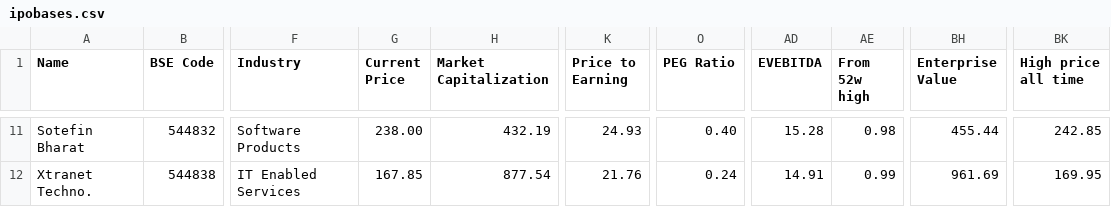
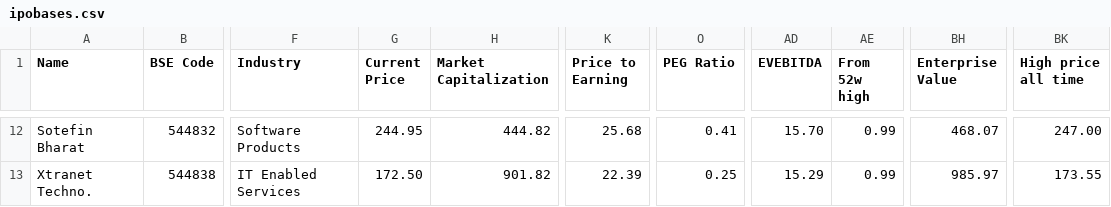
Before and after one commit to radhevrishi/market-cockpit, a CSV file: frontend/public/data/screener/ipobases.csv, drawn as a sheet; only a part is shown, gaps mark what is left out; addresses are those after the commit; the diff covers the shown part only; the diff names each change by its address in the sheet, - before the commit and + after, or states it on an @@ line.

```diff
--- a/frontend/public/data/screener/ipobases.csv
+++ b/frontend/public/data/screener/ipobases.csv
-G12 (Current Price): 238.00
+G12 (Current Price): 244.95
-H12 (Market Capitalization): 432.19
+H12 (Market Capitalization): 444.82
-K12 (Price to Earning): 24.93
+K12 (Price to Earning): 25.68
-O12 (PEG Ratio): 0.40
+O12 (PEG Ratio): 0.41
-AD12 (EVEBITDA): 15.28
+AD12 (EVEBITDA): 15.70
-AE12 (From 52w high): 0.98
+AE12 (From 52w high): 0.99
-BH12 (Enterprise Value): 455.44
+BH12 (Enterprise Value): 468.07
-BK12 (High price all time): 242.85
+BK12 (High price all time): 247.00
-G13 (Current Price): 167.85
+G13 (Current Price): 172.50
-H13 (Market Capitalization): 877.54
+H13 (Market Capitalization): 901.82
-K13 (Price to Earning): 21.76
+K13 (Price to Earning): 22.39
-O13 (PEG Ratio): 0.24
+O13 (PEG Ratio): 0.25
-AD13 (EVEBITDA): 14.91
+AD13 (EVEBITDA): 15.29
-BH13 (Enterprise Value): 961.69
+BH13 (Enterprise Value): 985.97
-BK13 (High price all time): 169.95
+BK13 (High price all time): 173.55
```
Also changed, not shown: 1 added row and 56 edited cells elsewhere in this file, frontend/public/data/screener/100-baggers-sales-and-eps-growth.csv, frontend/public/data/screener/capex.csv, 17 other files.
